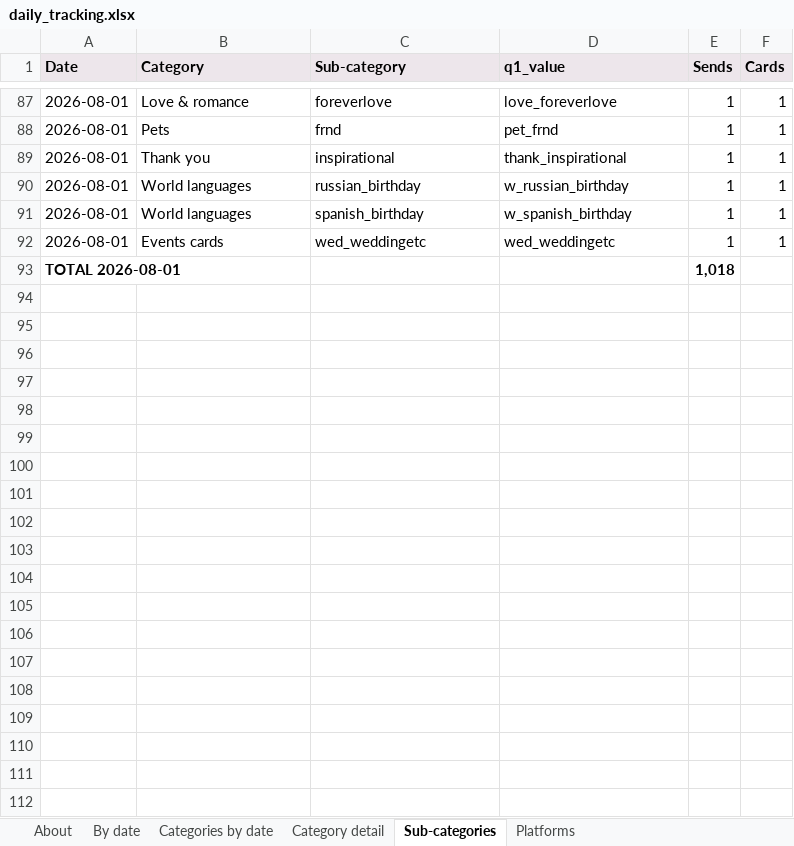
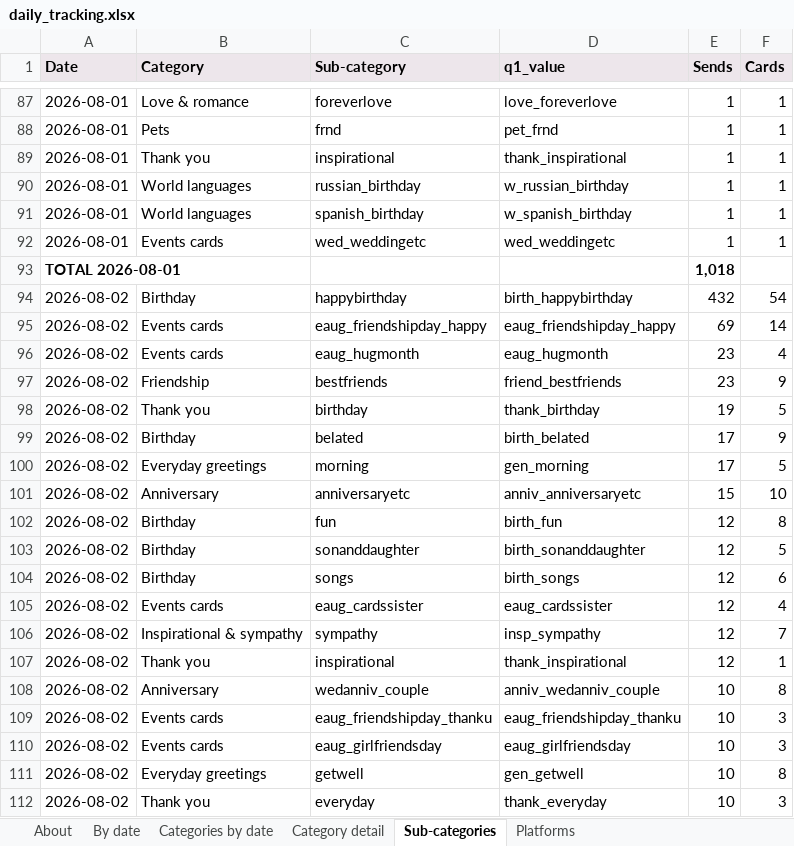
Before and after one commit to indrajit-10/Search_algo, an Excel workbook: reports/daily_tracking.xlsx, sheet Sub-categories, drawn as a sheet; only a part is shown, gaps mark what is left out; values as stored, in another font and other column widths than the file's, no borders; the diff covers the shown part only; the diff names each change by its address in the sheet, - before the commit and + after, or states it on an @@ line.

```diff
--- a/reports/daily_tracking.xlsx (sheet Sub-categories)
+++ b/reports/daily_tracking.xlsx (sheet Sub-categories)
+row 94: 2026-08-02 | Birthday | happybirthday | birth_happybirthday | 432 | 54
+row 95: 2026-08-02 | Events cards | eaug_friendshipday_happy | eaug_friendshipday_happy | 69 | 14
+row 96: 2026-08-02 | Events cards | eaug_hugmonth | eaug_hugmonth | 23 | 4
+row 97: 2026-08-02 | Friendship | bestfriends | friend_bestfriends | 23 | 9
+row 98: 2026-08-02 | Thank you | birthday | thank_birthday | 19 | 5
+row 99: 2026-08-02 | Birthday | belated | birth_belated | 17 | 9
+row 100: 2026-08-02 | Everyday greetings | morning | gen_morning | 17 | 5
+row 101: 2026-08-02 | Anniversary | anniversaryetc | anniv_anniversaryetc | 15 | 10
+row 102: 2026-08-02 | Birthday | fun | birth_fun | 12 | 8
+row 103: 2026-08-02 | Birthday | sonanddaughter | birth_sonanddaughter | 12 | 5
+row 104: 2026-08-02 | Birthday | songs | birth_songs | 12 | 6
+row 105: 2026-08-02 | Events cards | eaug_cardssister | eaug_cardssister | 12 | 4
+row 106: 2026-08-02 | Inspirational & sympathy | sympathy | insp_sympathy | 12 | 7
+row 107: 2026-08-02 | Thank you | inspirational | thank_inspirational | 12 | 1
+row 108: 2026-08-02 | Anniversary | wedanniv_couple | anniv_wedanniv_couple | 10 | 8
+row 109: 2026-08-02 | Events cards | eaug_friendshipday_thanku | eaug_friendshipday_thanku | 10 | 3
+row 110: 2026-08-02 | Events cards | eaug_girlfriendsday | eaug_girlfriendsday | 10 | 3
+row 111: 2026-08-02 | Everyday greetings | getwell | gen_getwell | 10 | 8
+row 112: 2026-08-02 | Thank you | everyday | thank_everyday | 10 | 3
```
Also changed, not shown: 85 added rows elsewhere in this sheet, sheet Category detail, sheet Categories by date, sheet Platforms, sheet By date, sheet About, 4 other files.
